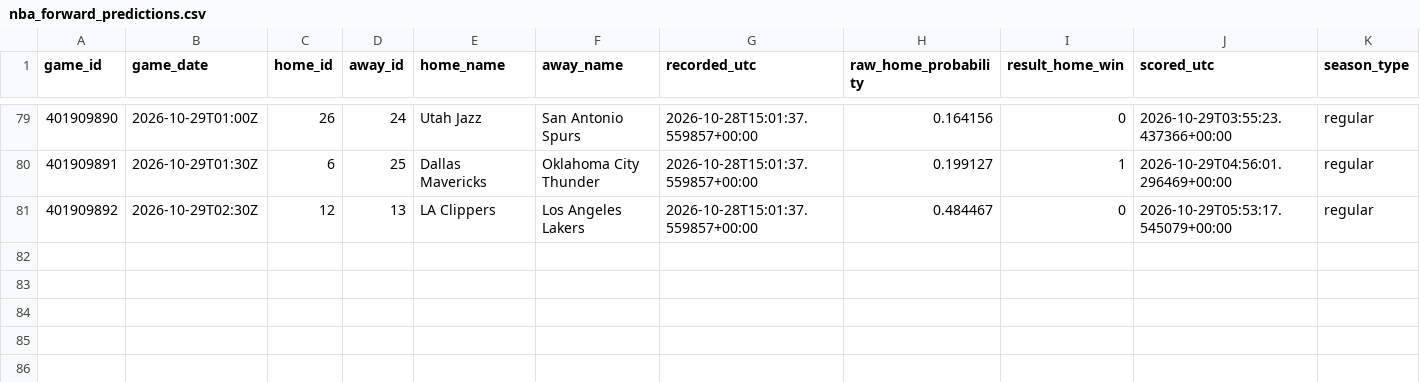
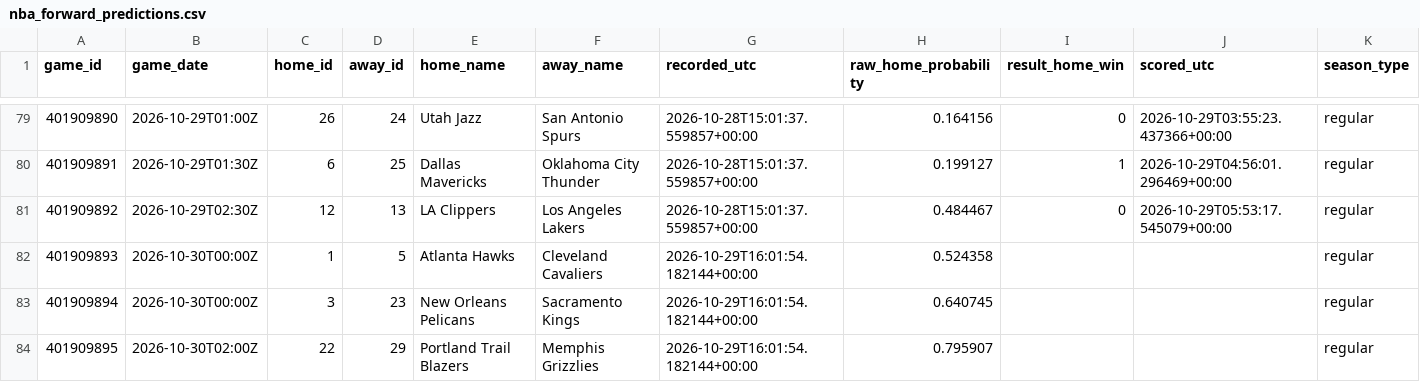
Before and after one commit to hpsyntheticoilsusa-gif/kalshi-ai-paper-trader, a CSV file: data/nba_forward_predictions.csv, drawn as a sheet; only a part is shown, gaps mark what is left out; the diff names each change by its address in the sheet, - before the commit and + after, or states it on an @@ line.

```diff
--- a/data/nba_forward_predictions.csv
+++ b/data/nba_forward_predictions.csv
+row 82: 401909893 | 2026-10-30T00:00Z | 1 | 5 | Atlanta Hawks | Cleveland Cavaliers | 2026-10-29T16:01:54.182144+00:00 | 0.524358 |  |  | regular
+row 83: 401909894 | 2026-10-30T00:00Z | 3 | 23 | New Orleans Pelicans | Sacramento Kings | 2026-10-29T16:01:54.182144+00:00 | 0.640745 |  |  | regular
+row 84: 401909895 | 2026-10-30T02:00Z | 22 | 29 | Portland Trail Blazers | Memphis Grizzlies | 2026-10-29T16:01:54.182144+00:00 | 0.795907 |  |  | regular
```
Also changed, not shown: data/weather_candidates.csv, data/weather_outcomes.csv, 17 other files.
